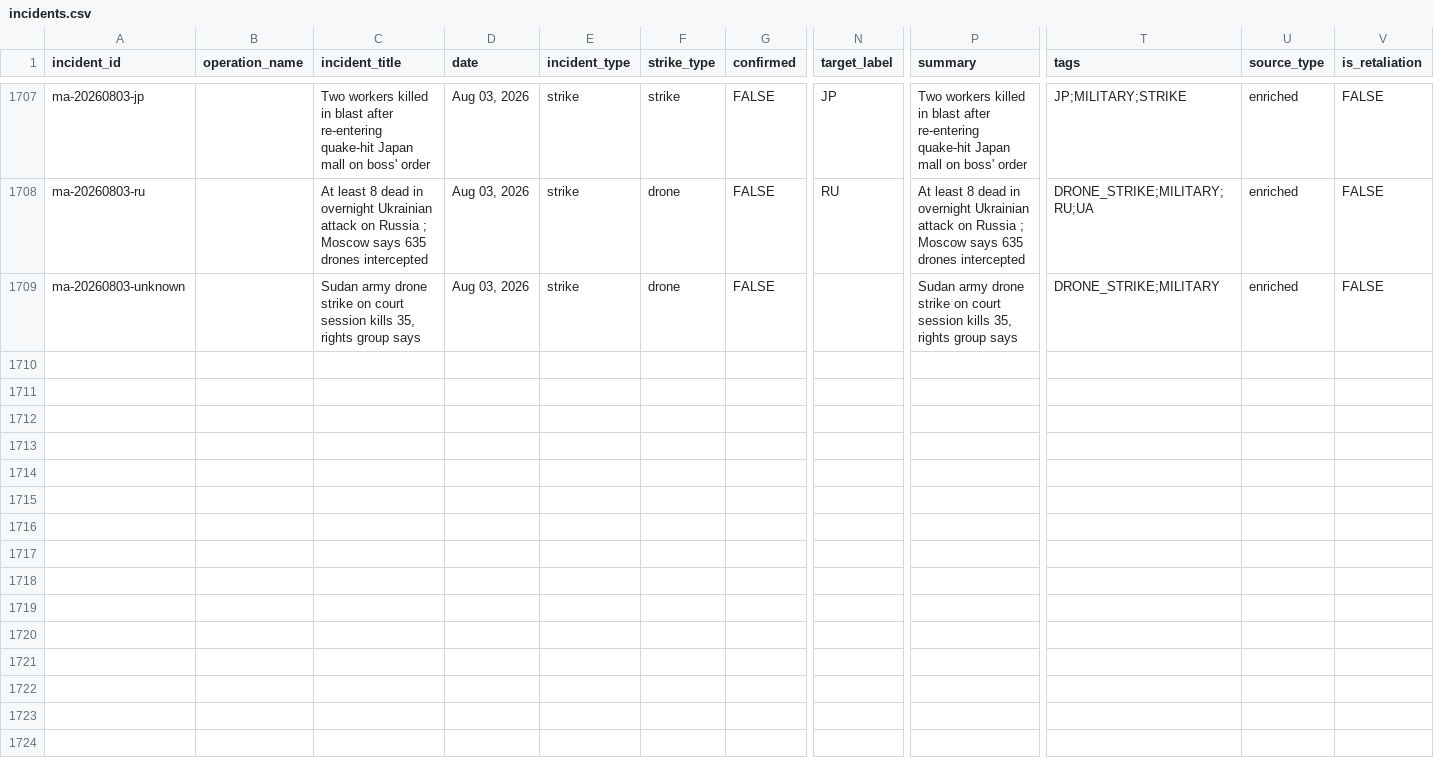
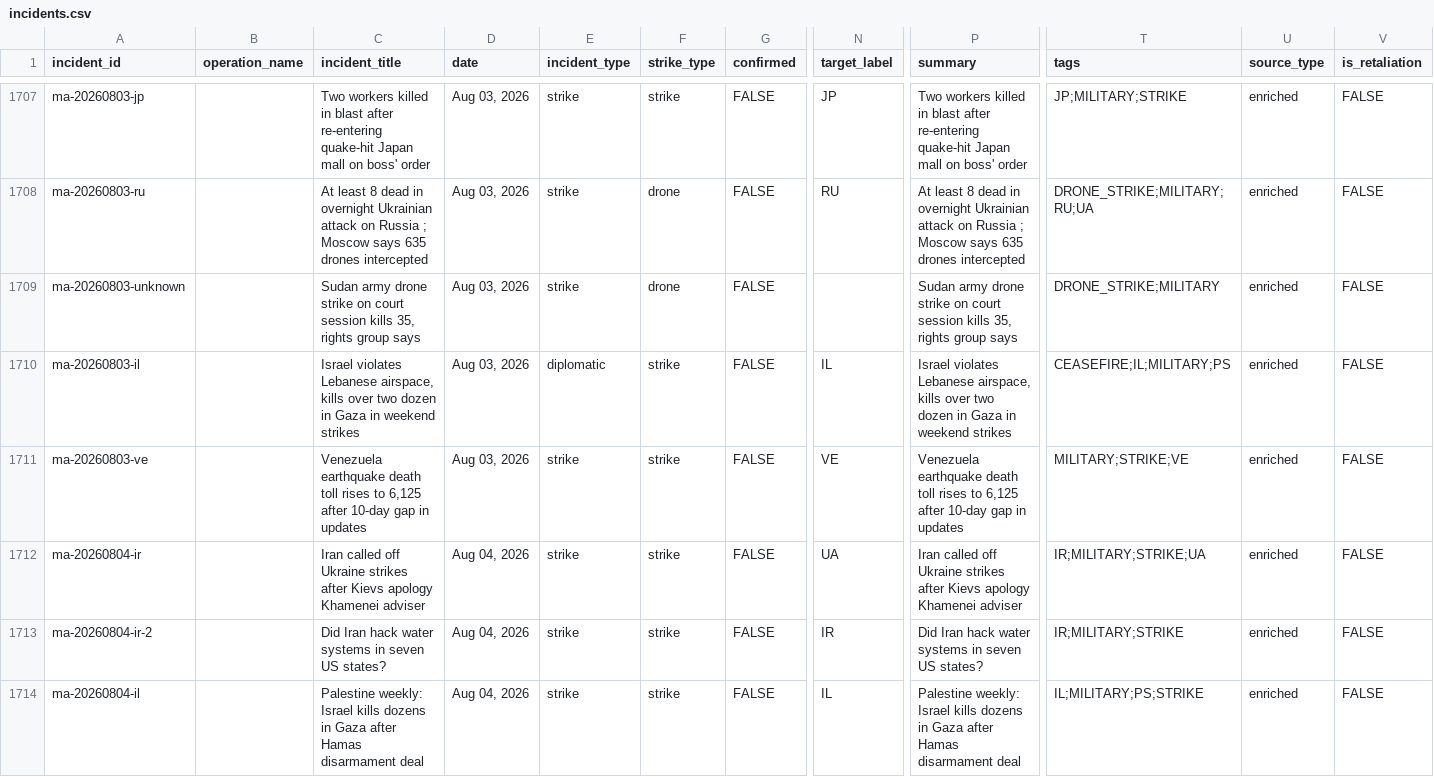
Before and after one commit to chiragr5241/Geopolitics, a CSV file: data/incidents.csv, drawn as a sheet; only a part is shown, gaps mark what is left out; rows hold the shown columns only; the diff covers the shown part only; the diff names each change by its address in the sheet, - before the commit and + after, or states it on an @@ line.

```diff
--- a/data/incidents.csv
+++ b/data/incidents.csv
+row 1710: ma-20260803-il |  | Israel violates Lebanese airspace, kills over two dozen in Gaza in weekend strikes | Aug 03, 2026 | diplomatic | strike | FALSE | IL | Israel violates Lebanese airspace, kills over two dozen in Gaza in weekend strikes | CEASEFIRE;IL;MILITARY;PS | enriched | FALSE
+row 1711: ma-20260803-ve |  | Venezuela earthquake death toll rises to 6,125 after 10-day gap in updates | Aug 03, 2026 | strike | strike | FALSE | VE | Venezuela earthquake death toll rises to 6,125 after 10-day gap in updates | MILITARY;STRIKE;VE | enriched | FALSE
+row 1712: ma-20260804-ir |  | Iran called off Ukraine strikes after Kievs apology Khamenei adviser | Aug 04, 2026 | strike | strike | FALSE | UA | Iran called off Ukraine strikes after Kievs apology Khamenei adviser | IR;MILITARY;STRIKE;UA | enriched | FALSE
+row 1713: ma-20260804-ir-2 |  | Did Iran hack water systems in seven US states? | Aug 04, 2026 | strike | strike | FALSE | IR | Did Iran hack water systems in seven US states? | IR;MILITARY;STRIKE | enriched | FALSE
+row 1714: ma-20260804-il |  | Palestine weekly: Israel kills dozens in Gaza after Hamas disarmament deal | Aug 04, 2026 | strike | strike | FALSE | IL | Palestine weekly: Israel kills dozens in Gaza after Hamas disarmament deal | IL;MILITARY;PS;STRIKE | enriched | FALSE
```
Also changed, not shown: 4 added rows elsewhere in this file, data/raw_data/spectator_media.csv, data/raw_data/spectator_raw.csv, 6 other files.
